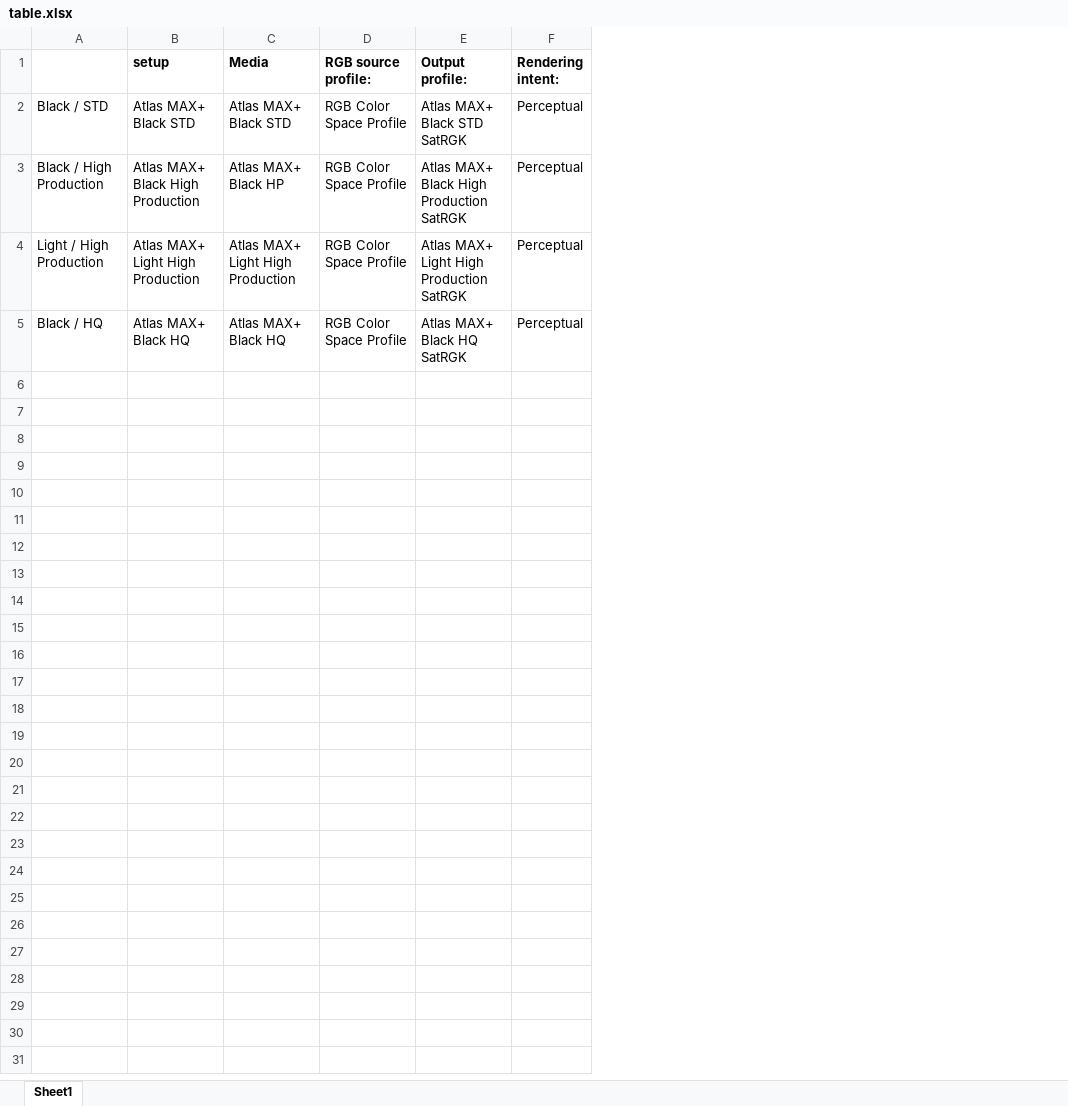
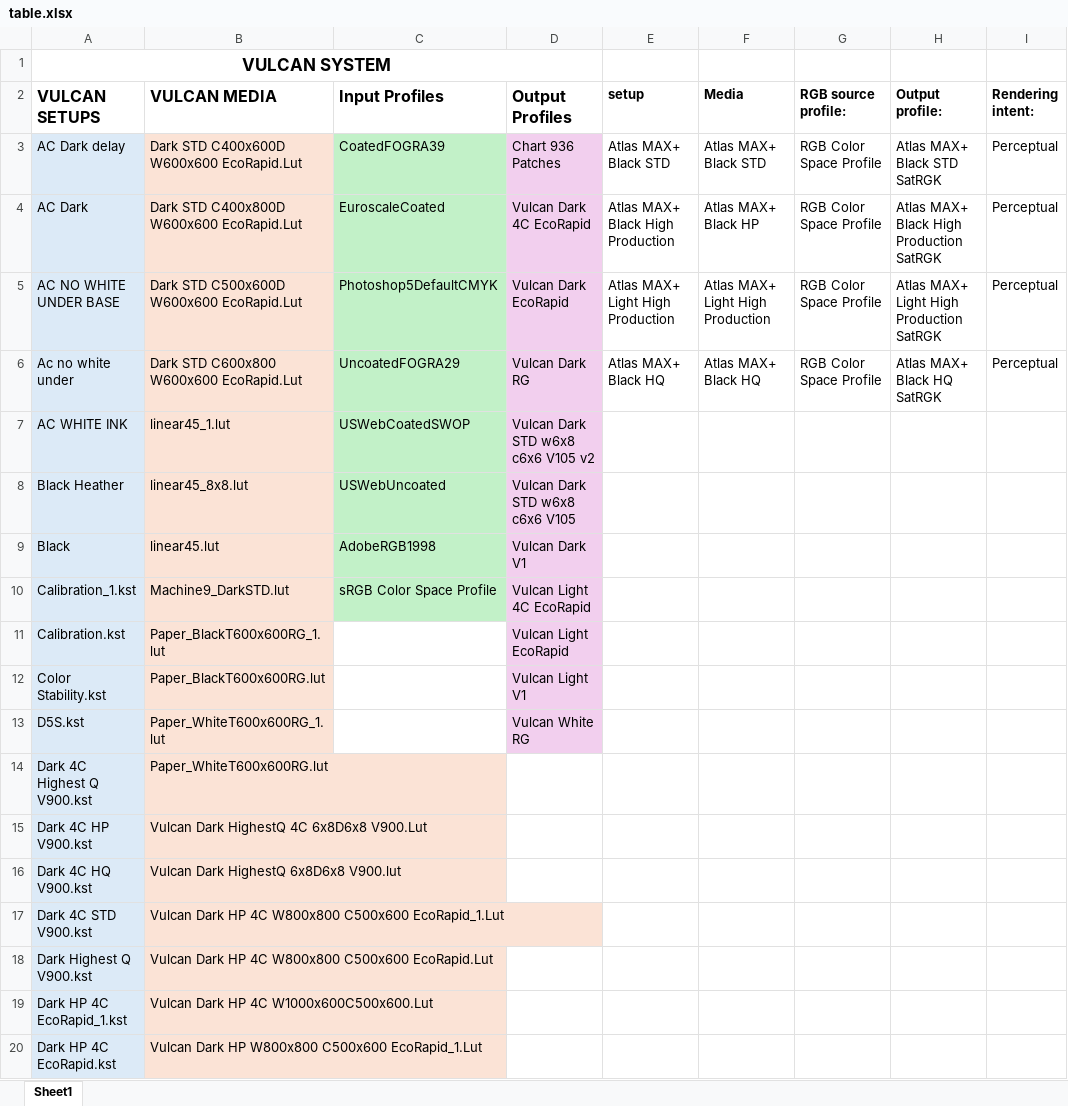
Before and after one commit to raeltonh/KDAM, an Excel workbook: table.xlsx, sheet Sheet1, drawn as a sheet; only a part is shown; values as stored, in another font and other column widths than the file's, no borders; removed rows and columns are numbered as before the commit, all else as after; the diff covers the shown part only; the diff names each change by its address in the sheet, - before the commit and + after, or states it on an @@ line.

```diff
--- a/table.xlsx (sheet Sheet1)
+++ b/table.xlsx (sheet Sheet1)
-column A, rows 2-5: Black / STD | Black / High Production | Light / High Production | Black / HQ
+column A (VULCAN SETUPS), rows 3-6: AC Dark delay | AC Dark | AC NO WHITE UNDER BASE | Ac no white under
+column B (VULCAN MEDIA), rows 3-6: Dark STD C400x600D W600x600 EcoRapid.Lut | Dark STD C400x800D W600x600 EcoRapid.Lut | Dark STD C500x600D W600x600 EcoRapid.Lut | Dark STD C600x800 W600x600 EcoRapid.Lut
+column C (Input Profiles), rows 3-6: CoatedFOGRA39 | EuroscaleCoated | Photoshop5DefaultCMYK | UncoatedFOGRA29
+column D (Output Profiles), rows 3-6: Chart 936 Patches | Vulcan Dark 4C EcoRapid | Vulcan Dark EcoRapid | Vulcan Dark RG
+row 1: VULCAN SYSTEM
+row 7: AC WHITE INK | linear45_1.lut | USWebCoatedSWOP | Vulcan Dark STD w6x8 c6x6 V105 v2
+row 8: Black Heather | linear45_8x8.lut | USWebUncoated | Vulcan Dark STD w6x8 c6x6 V105
+row 9: Black | linear45.lut | AdobeRGB1998 | Vulcan Dark V1
+row 10: Calibration_1.kst | Machine9_DarkSTD.lut | sRGB Color Space Profile | Vulcan Light 4C EcoRapid
+row 11: Calibration.kst | Paper_BlackT600x600RG_1.lut |  | Vulcan Light EcoRapid
+row 12: Color Stability.kst | Paper_BlackT600x600RG.lut |  | Vulcan Light V1
+row 13: D5S.kst | Paper_WhiteT600x600RG_1.lut |  | Vulcan White RG
+row 14: Dark 4C Highest Q V900.kst | Paper_WhiteT600x600RG.lut
+row 15: Dark 4C HP V900.kst | Vulcan Dark HighestQ 4C 6x8D6x8 V900.Lut
+row 16: Dark 4C HQ V900.kst | Vulcan Dark HighestQ 6x8D6x8 V900.lut
+row 17: Dark 4C STD V900.kst | Vulcan Dark HP 4C W800x800 C500x600 EcoRapid_1.Lut
+row 18: Dark Highest Q V900.kst | Vulcan Dark HP 4C W800x800 C500x600 EcoRapid.Lut
+row 19: Dark HP 4C EcoRapid_1.kst | Vulcan Dark HP 4C W1000x600C500x600.Lut
+row 20: Dark HP 4C EcoRapid.kst | Vulcan Dark HP W800x800 C500x600 EcoRapid_1.Lut
```
Also changed, not shown: 54 added rows elsewhere in this sheet, 3 other files.
